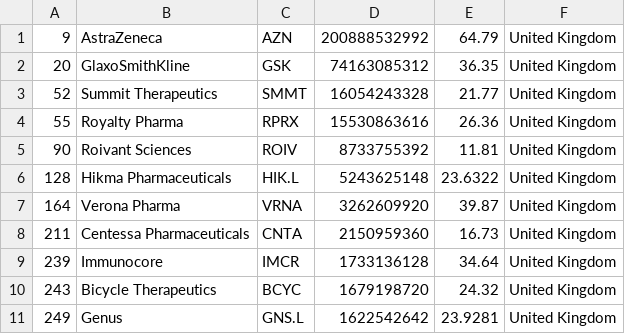
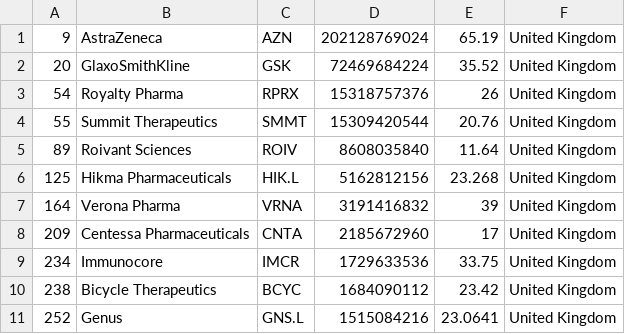
Before and after one commit to jkou02/merida-june-6-2024, a CSV file: companies_united_kingdom_biotech.csv, drawn as a sheet; only a part is shown; the diff covers the shown part only.

```diff
--- a/companies_united_kingdom_biotech.csv
+++ b/companies_united_kingdom_biotech.csv
@@ -1,11 +1,11 @@
-"9","AstraZeneca","AZN","200888532992","64.79","United Kingdom"
-"20","GlaxoSmithKline","GSK","74163085312","36.35","United Kingdom"
-"52","Summit Therapeutics","SMMT","16054243328","21.77","United Kingdom"
-"55","Royalty Pharma","RPRX","15530863616","26.36","United Kingdom"
-"90","Roivant Sciences","ROIV","8733755392","11.81","United Kingdom"
-"128","Hikma Pharmaceuticals","HIK.L","5243625148","23.6322","United Kingdom"
-"164","Verona Pharma","VRNA","3262609920","39.87","United Kingdom"
-"211","Centessa Pharmaceuticals","CNTA","2150959360","16.73","United Kingdom"
-"239","Immunocore","IMCR","1733136128","34.64","United Kingdom"
-"243","Bicycle Therapeutics","BCYC","1679198720","24.32","United Kingdom"
-"249","Genus","GNS.L","1622542642","23.9281","United Kingdom"
+"9","AstraZeneca","AZN","202128769024","65.19","United Kingdom"
+"20","GlaxoSmithKline","GSK","72469684224","35.52","United Kingdom"
+"54","Royalty Pharma","RPRX","15318757376","26","United Kingdom"
+"55","Summit Therapeutics","SMMT","15309420544","20.76","United Kingdom"
+"89","Roivant Sciences","ROIV","8608035840","11.64","United Kingdom"
+"125","Hikma Pharmaceuticals","HIK.L","5162812156","23.268","United Kingdom"
+"164","Verona Pharma","VRNA","3191416832","39","United Kingdom"
+"209","Centessa Pharmaceuticals","CNTA","2185672960","17","United Kingdom"
+"234","Immunocore","IMCR","1729633536","33.75","United Kingdom"
+"238","Bicycle Therapeutics","BCYC","1684090112","23.42","United Kingdom"
+"252","Genus","GNS.L","1515084216","23.0641","United Kingdom"
```
Also changed, not shown: 2 added rows, 2 removed rows and 44 edited cells elsewhere in this file, companies-Biotech.csv, companies_france_biotech.csv, 1 other file.
